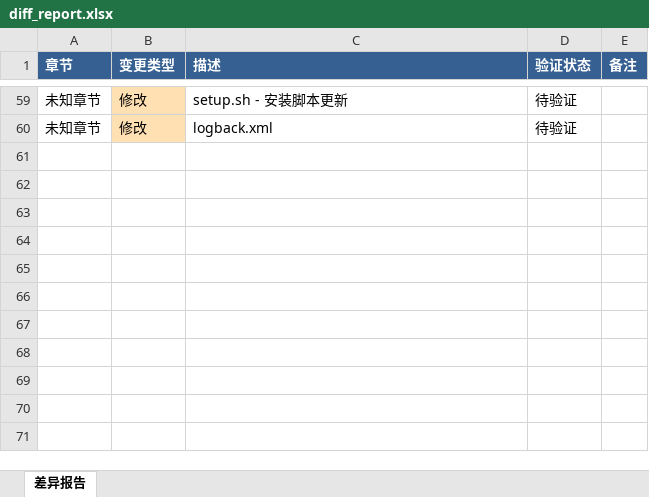
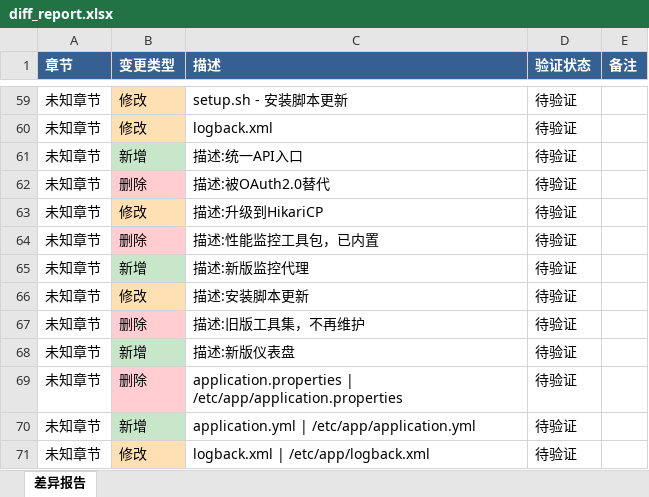
Before and after one commit to Cynthia-yuan/claude_submit, an Excel workbook: document/output/diff_report.xlsx, sheet 差异报告, drawn as a sheet; only a part is shown, gaps mark what is left out; values as stored, in another font and other column widths than the file's, no borders; the diff names each change by its address in the sheet, - before the commit and + after, or states it on an @@ line.

```diff
--- a/document/output/diff_report.xlsx (sheet 差异报告)
+++ b/document/output/diff_report.xlsx (sheet 差异报告)
+row 61: 未知章节 | 新增 | 描述:统一API入口 | 待验证
+row 62: 未知章节 | 删除 | 描述:被OAuth2.0替代 | 待验证
+row 63: 未知章节 | 修改 | 描述:升级到HikariCP | 待验证
+row 64: 未知章节 | 删除 | 描述:性能监控工具包，已内置 | 待验证
+row 65: 未知章节 | 新增 | 描述:新版监控代理 | 待验证
+row 66: 未知章节 | 修改 | 描述:安装脚本更新 | 待验证
+row 67: 未知章节 | 删除 | 描述:旧版工具集，不再维护 | 待验证
+row 68: 未知章节 | 新增 | 描述:新版仪表盘 | 待验证
+row 69: 未知章节 | 删除 | application.properties | /etc/app/application.properties | 待验证
+row 70: 未知章节 | 新增 | application.yml | /etc/app/application.yml | 待验证
+row 71: 未知章节 | 修改 | logback.xml | /etc/app/logback.xml | 待验证
```
Also changed, not shown: 1 other file.
